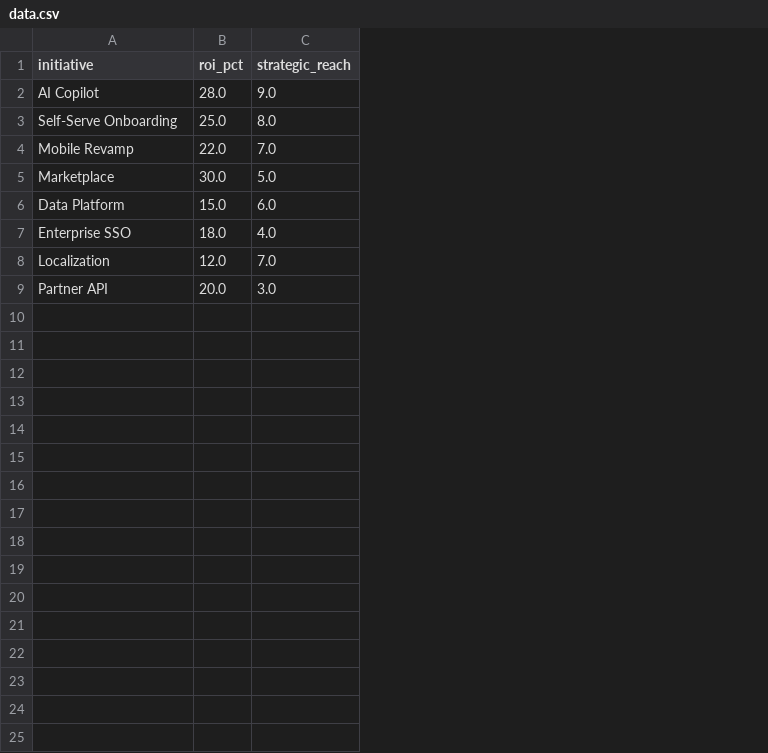
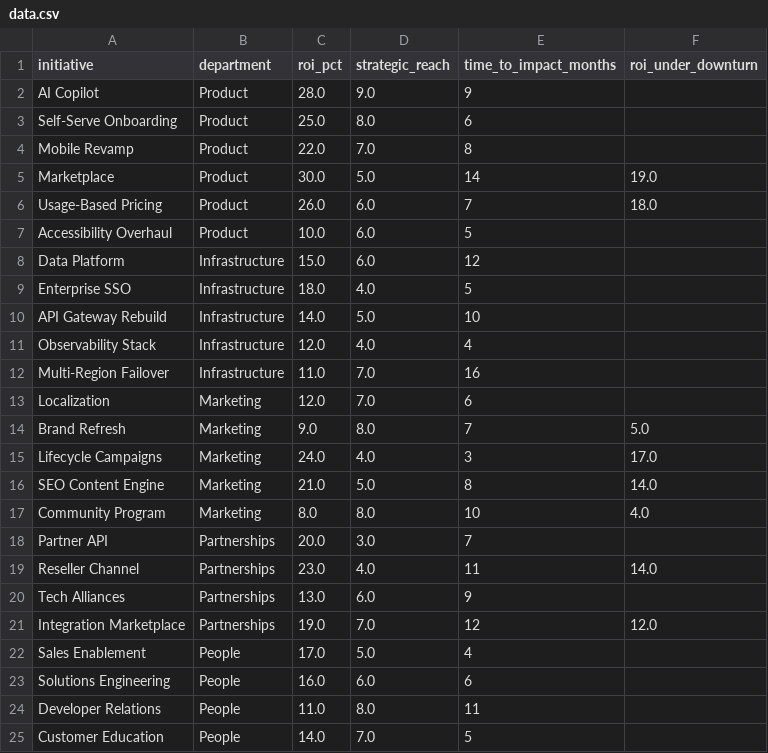
Before and after one commit to coin-or/frontier, a CSV file: examples/budget_allocation/data.csv, drawn as a sheet; the diff names each change by its address in the sheet, - before the commit and + after, or states it on an @@ line.

Commit message:
examples: budget_allocation grows into a real decision — 24 initiatives, 5 departments, third objective (TimeToImpact), dept caps, 9-month bound, downturn scenario
Sort-by-ROI now fails concretely (4 Product picks against a cap of 3; repaired,
it lands on the ROI-max corner blind to the frontier). Re-solved: 163 NSGA
points, 57 exact LP points, scenario run, fresh duals in the runbook.

```diff
--- a/examples/budget_allocation/data.csv
+++ b/examples/budget_allocation/data.csv
+column B (department), rows 2-5: all Product; rows 8-9: Infrastructure | Infrastructure; row 13: Marketing; row 18: Partnerships
+column E (time_to_impact_months), rows 2-5: 9 | 6 | 8 | 14; rows 8-9: 12 | 5; row 13: 6; row 18: 7
+column F (roi_under_downturn), row 5: 19.0
+row 6: Usage-Based Pricing | Product | 26.0 | 6.0 | 7 | 18.0
+row 7: Accessibility Overhaul | Product | 10.0 | 6.0 | 5
+row 10: API Gateway Rebuild | Infrastructure | 14.0 | 5.0 | 10
+row 11: Observability Stack | Infrastructure | 12.0 | 4.0 | 4
+row 12: Multi-Region Failover | Infrastructure | 11.0 | 7.0 | 16
+row 14: Brand Refresh | Marketing | 9.0 | 8.0 | 7 | 5.0
+row 15: Lifecycle Campaigns | Marketing | 24.0 | 4.0 | 3 | 17.0
+row 16: SEO Content Engine | Marketing | 21.0 | 5.0 | 8 | 14.0
+row 17: Community Program | Marketing | 8.0 | 8.0 | 10 | 4.0
+row 19: Reseller Channel | Partnerships | 23.0 | 4.0 | 11 | 14.0
+row 20: Tech Alliances | Partnerships | 13.0 | 6.0 | 9
+row 21: Integration Marketplace | Partnerships | 19.0 | 7.0 | 12 | 12.0
+row 22: Sales Enablement | People | 17.0 | 5.0 | 4
+row 23: Solutions Engineering | People | 16.0 | 6.0 | 6
+row 24: Developer Relations | People | 11.0 | 8.0 | 11
+row 25: Customer Education | People | 14.0 | 7.0 | 5
```
Also changed, not shown: 5 other files.
